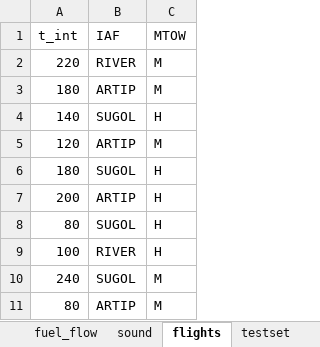
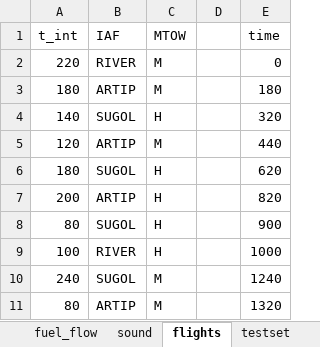
Before and after one commit to LukaVdS/runway-allocation, an Excel workbook: Tables.xlsx, sheet flights, drawn as a sheet; values as stored, in another font and other column widths than the file's, no borders; the diff names each change by its address in the sheet, - before the commit and + after, or states it on an @@ line.

```diff
--- a/Tables.xlsx (sheet flights)
+++ b/Tables.xlsx (sheet flights)
+column D, empty
+column E (time), rows 2-11: 0 | 180 | 320 | 440 | 620 | 820 | 900 | 1000 | 1240 | 1320
```
Also changed, not shown: sheet testset, other sheet tabs, 2 other files.
